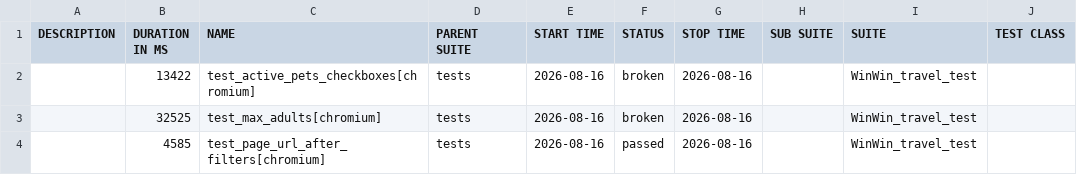
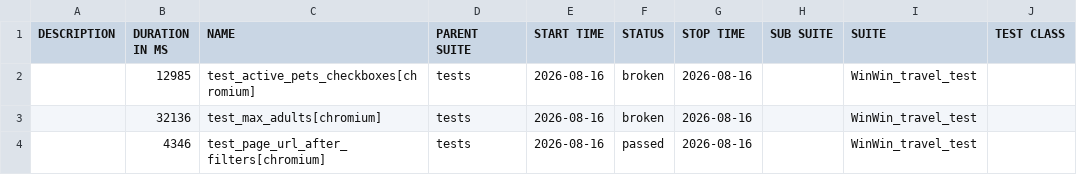
Before and after one commit to Gampadich/WinWin.travel-test-task, a CSV file: data/suites.csv, drawn as a sheet; only a part is shown; the diff names each change by its address in the sheet, - before the commit and + after, or states it on an @@ line.

```diff
--- a/data/suites.csv
+++ b/data/suites.csv
-B2 (DURATION IN MS): 13422
+B2 (DURATION IN MS): 12985
-B3 (DURATION IN MS): 32525
+B3 (DURATION IN MS): 32136
-B4 (DURATION IN MS): 4585
+B4 (DURATION IN MS): 4346
```
Also changed, not shown: 27 other files.
